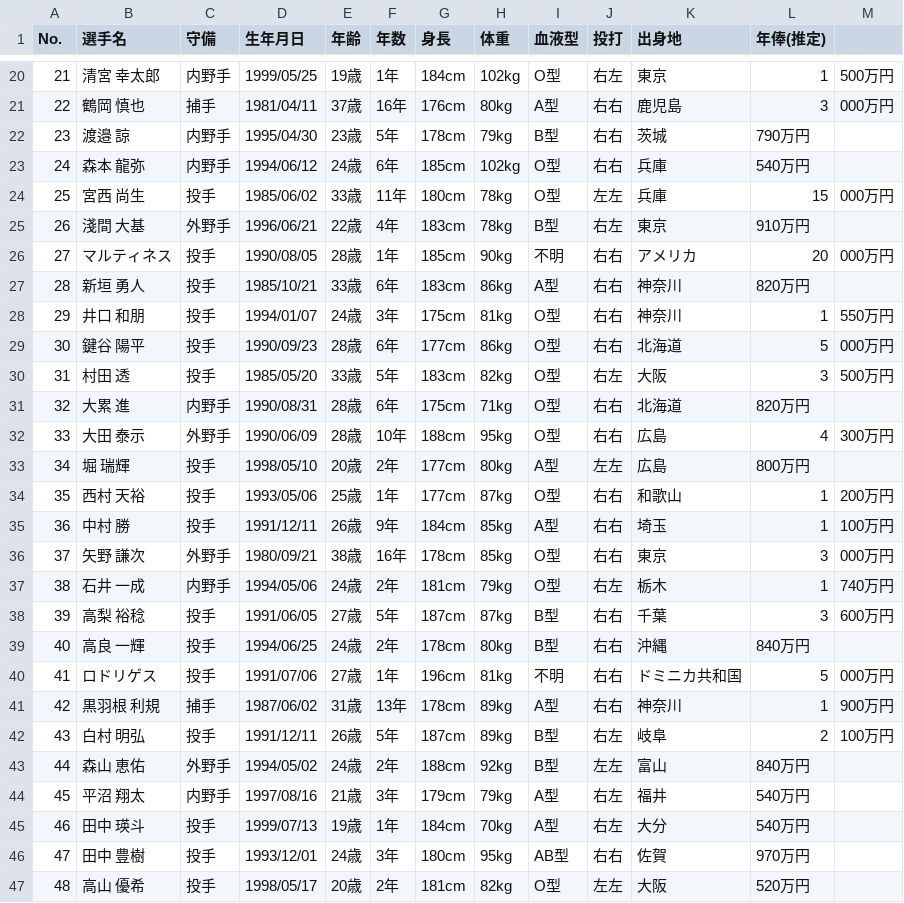
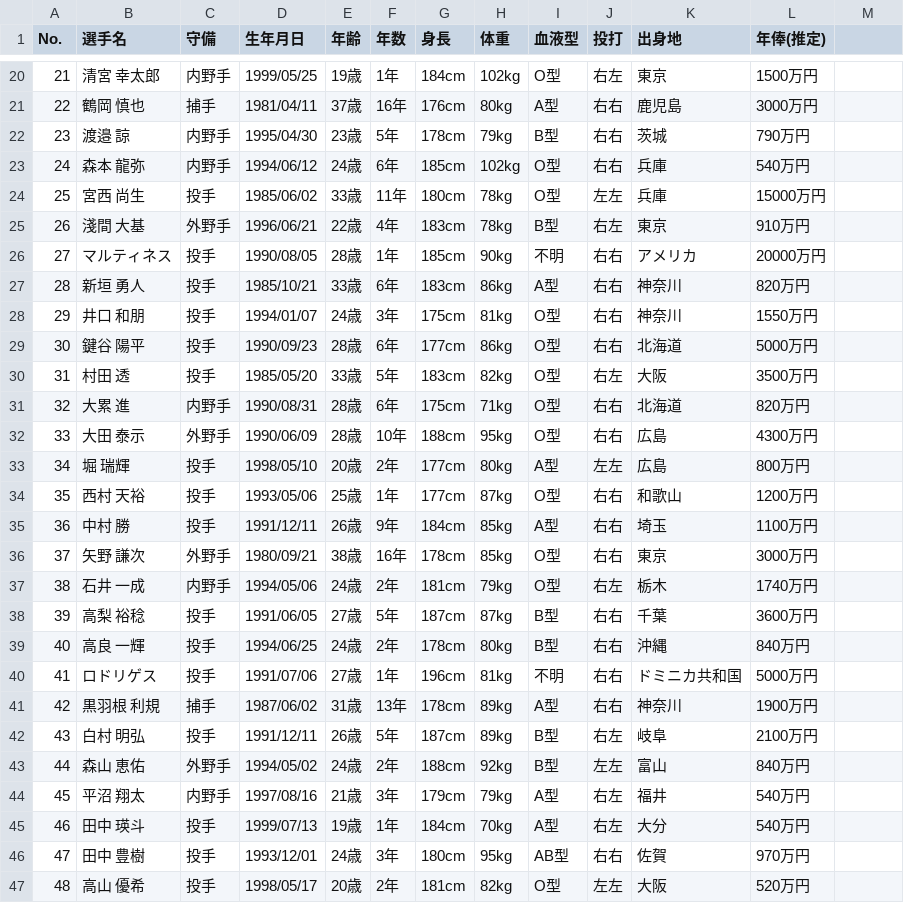
Before and after one commit to ozaki25/csv2table_sample, a CSV file: server/public/test2.csv, drawn as a sheet; only a part is shown, gaps mark what is left out; the diff covers the shown part only.

```diff
--- a/server/public/test2.csv
+++ b/server/public/test2.csv
@@ -20,24 +20,24 @@ No.,選手名,守備,生年月日,年齢,年数,身長,体重,血液型,投打,
-21,清宮　幸太郎,内野手,1999/05/25,19歳,1年,184cm,102kg,O型,右左,東京,1,500万円
-22,鶴岡　慎也,捕手,1981/04/11,37歳,16年,176cm,80kg,A型,右右,鹿児島,3,000万円
+21,清宮　幸太郎,内野手,1999/05/25,19歳,1年,184cm,102kg,O型,右左,東京,1500万円
+22,鶴岡　慎也,捕手,1981/04/11,37歳,16年,176cm,80kg,A型,右右,鹿児島,3000万円
 23,渡邉　諒,内野手,1995/04/30,23歳,5年,178cm,79kg,B型,右右,茨城,790万円
 24,森本　龍弥,内野手,1994/06/12,24歳,6年,185cm,102kg,O型,右右,兵庫,540万円
-25,宮西　尚生,投手,1985/06/02,33歳,11年,180cm,78kg,O型,左左,兵庫,15,000万円
+25,宮西　尚生,投手,1985/06/02,33歳,11年,180cm,78kg,O型,左左,兵庫,15000万円
 26,淺間　大基,外野手,1996/06/21,22歳,4年,183cm,78kg,B型,右左,東京,910万円
-27,マルティネス,投手,1990/08/05,28歳,1年,185cm,90kg,不明,右右,アメリカ,20,000万円
+27,マルティネス,投手,1990/08/05,28歳,1年,185cm,90kg,不明,右右,アメリカ,20000万円
 28,新垣　勇人,投手,1985/10/21,33歳,6年,183cm,86kg,A型,右右,神奈川,820万円
-29,井口　和朋,投手,1994/01/07,24歳,3年,175cm,81kg,O型,右右,神奈川,1,550万円
-30,鍵谷　陽平,投手,1990/09/23,28歳,6年,177cm,86kg,O型,右右,北海道,5,000万円
-31,村田　透,投手,1985/05/20,33歳,5年,183cm,82kg,O型,右左,大阪,3,500万円
+29,井口　和朋,投手,1994/01/07,24歳,3年,175cm,81kg,O型,右右,神奈川,1550万円
+30,鍵谷　陽平,投手,1990/09/23,28歳,6年,177cm,86kg,O型,右右,北海道,5000万円
+31,村田　透,投手,1985/05/20,33歳,5年,183cm,82kg,O型,右左,大阪,3500万円
 32,大累　進,内野手,1990/08/31,28歳,6年,175cm,71kg,O型,右右,北海道,820万円
-33,大田　泰示,外野手,1990/06/09,28歳,10年,188cm,95kg,O型,右右,広島,4,300万円
+33,大田　泰示,外野手,1990/06/09,28歳,10年,188cm,95kg,O型,右右,広島,4300万円
 34,堀　瑞輝,投手,1998/05/10,20歳,2年,177cm,80kg,A型,左左,広島,800万円
-35,西村　天裕,投手,1993/05/06,25歳,1年,177cm,87kg,O型,右右,和歌山,1,200万円
-36,中村　勝,投手,1991/12/11,26歳,9年,184cm,85kg,A型,右右,埼玉,1,100万円
-37,矢野　謙次,外野手,1980/09/21,38歳,16年,178cm,85kg,O型,右右,東京,3,000万円
-38,石井　一成,内野手,1994/05/06,24歳,2年,181cm,79kg,O型,右左,栃木,1,740万円
-39,高梨　裕稔,投手,1991/06/05,27歳,5年,187cm,87kg,B型,右右,千葉,3,600万円
+35,西村　天裕,投手,1993/05/06,25歳,1年,177cm,87kg,O型,右右,和歌山,1200万円
+36,中村　勝,投手,1991/12/11,26歳,9年,184cm,85kg,A型,右右,埼玉,1100万円
+37,矢野　謙次,外野手,1980/09/21,38歳,16年,178cm,85kg,O型,右右,東京,3000万円
+38,石井　一成,内野手,1994/05/06,24歳,2年,181cm,79kg,O型,右左,栃木,1740万円
+39,高梨　裕稔,投手,1991/06/05,27歳,5年,187cm,87kg,B型,右右,千葉,3600万円
 40,高良　一輝,投手,1994/06/25,24歳,2年,178cm,80kg,B型,右右,沖縄,840万円
-41,ロドリゲス,投手,1991/07/06,27歳,1年,196cm,81kg,不明,右右,ドミニカ共和国,5,000万円
-42,黒羽根　利規,捕手,1987/06/02,31歳,13年,178cm,89kg,A型,右右,神奈川,1,900万円
-43,白村　明弘,投手,1991/12/11,26歳,5年,187cm,89kg,B型,右左,岐阜,2,100万円
+41,ロドリゲス,投手,1991/07/06,27歳,1年,196cm,81kg,不明,右右,ドミニカ共和国,5000万円
+42,黒羽根　利規,捕手,1987/06/02,31歳,13年,178cm,89kg,A型,右右,神奈川,1900万円
+43,白村　明弘,投手,1991/12/11,26歳,5年,187cm,89kg,B型,右左,岐阜,2100万円
 44,森山　恵佑,外野手,1994/05/02,24歳,2年,188cm,92kg,B型,左左,富山,840万円
```
Also changed, not shown: 52 edited cells elsewhere in this file.
